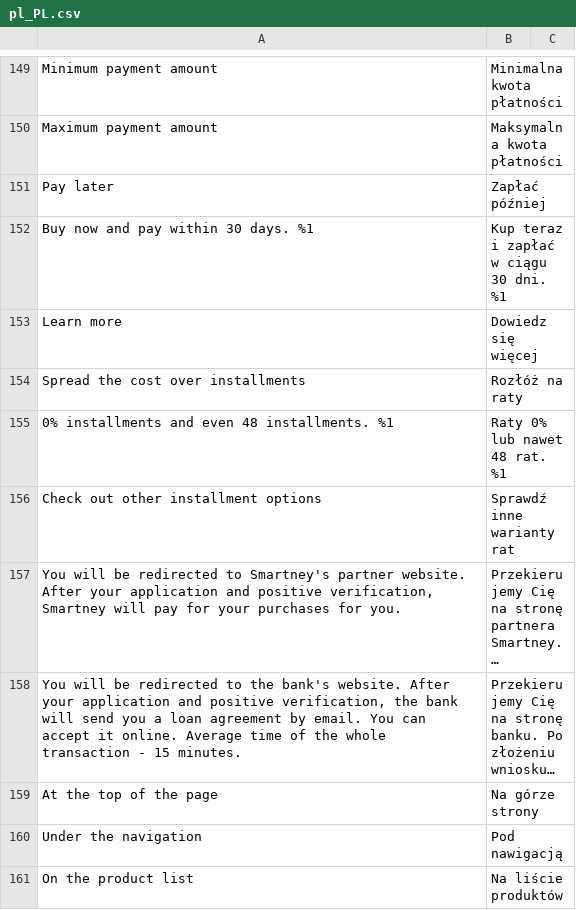
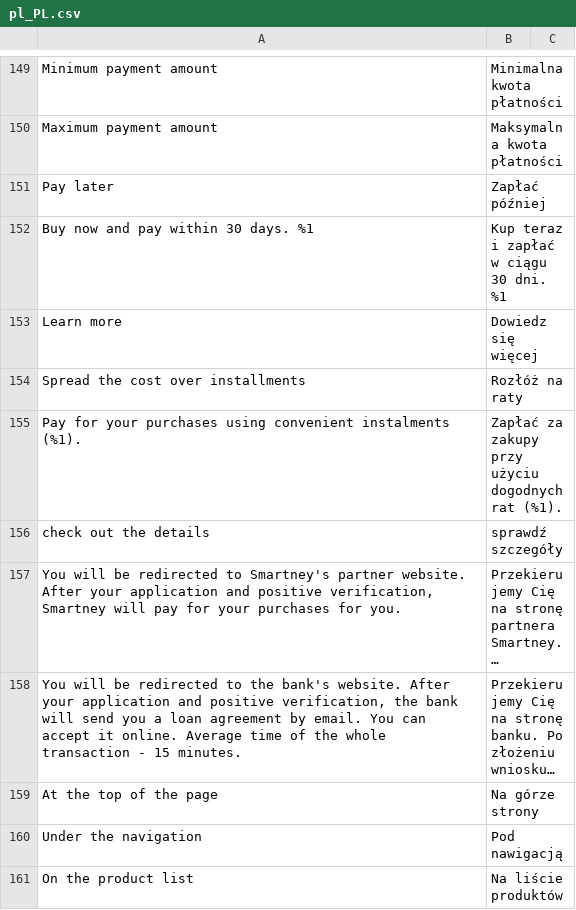
Before and after one commit to bluepayment-plugin/magento-2.x-plugin, a CSV file: i18n/pl_PL.csv, drawn as a sheet; only a part is shown, gaps mark what is left out; long unchanged cells end in …; removed rows and columns are numbered as before the commit, all else as after; the diff names each change by its address in the sheet, - before the commit and + after, or states it on an @@ line.

Commit message:
MAGENTO-176 Chagne for Alior Installments help text

```diff
--- a/i18n/pl_PL.csv
+++ b/i18n/pl_PL.csv
-row 155: 0% installments and even 48 installments. %1 | Raty 0% lub nawet 48 rat. %1
-row 156: Check out other installment options | Sprawdź inne warianty rat
+row 155: Pay for your purchases using convenient instalments (%1). | Zapłać za zakupy przy użyciu dogodnych rat (%1).
+row 156: check out the details | sprawdź szczegóły
```
Also changed, not shown: 2 other files.
